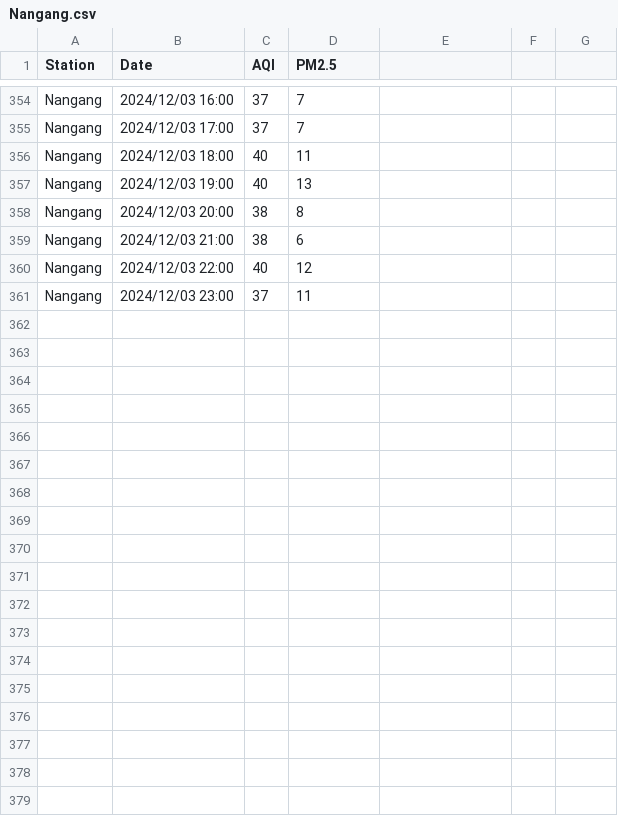
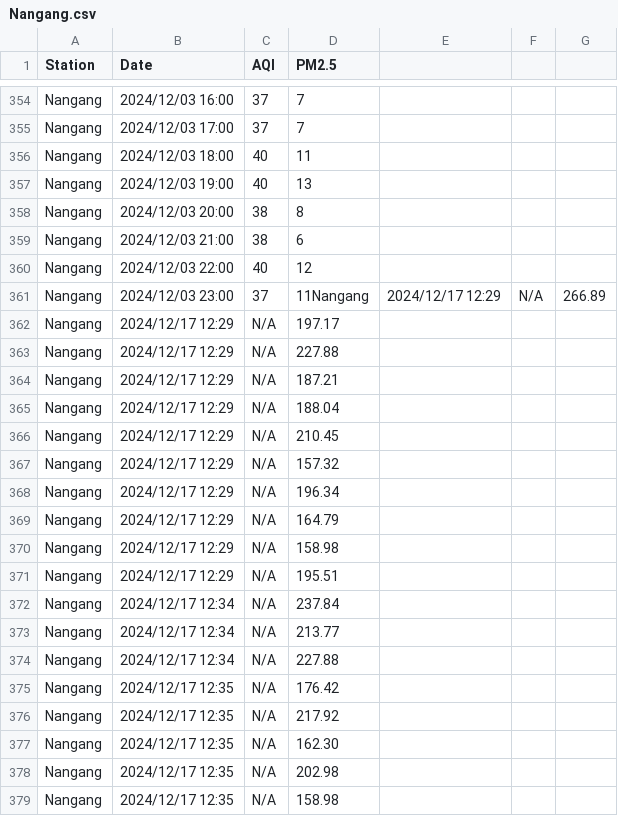
Before and after one commit to pianoholic0120/IoT, a CSV file: Computer/air_quality/Nangang.csv, drawn as a sheet; only a part is shown, gaps mark what is left out; the diff covers the shown part only.

```diff
--- a/Computer/air_quality/Nangang.csv
+++ b/Computer/air_quality/Nangang.csv
@@ -360,2 +360,20 @@ Nangang,2024/12/03 21:00,38,6
 Nangang,2024/12/03 22:00,40,12
-Nangang,2024/12/03 23:00,37,11
+Nangang,2024/12/03 23:00,37,11Nangang,2024/12/17 12:29,N/A,266.89
+Nangang,2024/12/17 12:29,N/A,197.17
+Nangang,2024/12/17 12:29,N/A,227.88
+Nangang,2024/12/17 12:29,N/A,187.21
+Nangang,2024/12/17 12:29,N/A,188.04
+Nangang,2024/12/17 12:29,N/A,210.45
+Nangang,2024/12/17 12:29,N/A,157.32
+Nangang,2024/12/17 12:29,N/A,196.34
+Nangang,2024/12/17 12:29,N/A,164.79
+Nangang,2024/12/17 12:29,N/A,158.98
+Nangang,2024/12/17 12:29,N/A,195.51
+Nangang,2024/12/17 12:34,N/A,237.84
+Nangang,2024/12/17 12:34,N/A,213.77
+Nangang,2024/12/17 12:34,N/A,227.88
+Nangang,2024/12/17 12:35,N/A,176.42
+Nangang,2024/12/17 12:35,N/A,217.92
+Nangang,2024/12/17 12:35,N/A,162.30
+Nangang,2024/12/17 12:35,N/A,202.98
+Nangang,2024/12/17 12:35,N/A,158.98
```
Also changed, not shown: 17 added rows elsewhere in this file, Computer/air_quality/Da'an.csv, Computer/air_quality/Hsinchu.csv, 10 other files.
